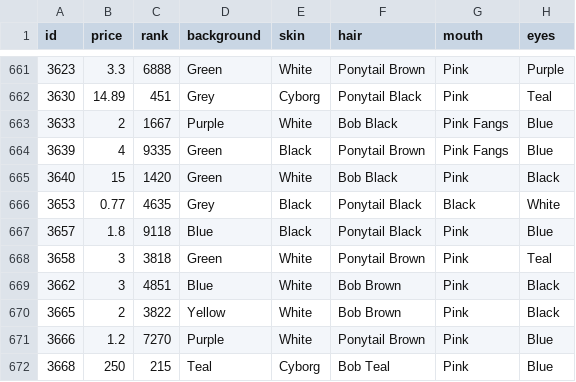
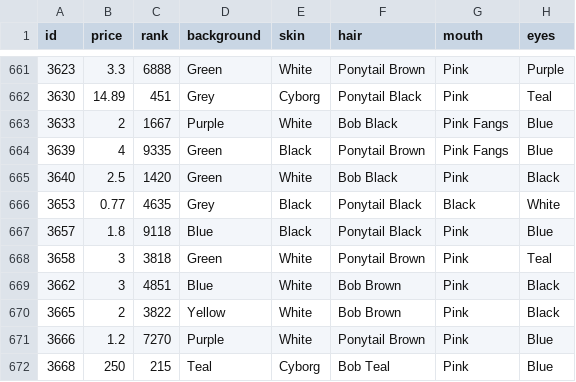
Before and after one commit to nobodykr/solanart-gloom-monitor, a CSV file: gloom-data-processed.csv, drawn as a sheet; only a part is shown, gaps mark what is left out; the diff names each change by its address in the sheet, - before the commit and + after, or states it on an @@ line.

Commit message:
Flat: latest data (2021-10-22T23:37:30.522Z) {   "date": "2021-10-22T23:37:30.522Z",   "files": [     {       "name": "gloom-data-processed.csv",       "deltaBytes": 1,       "source": "https://qzlsklfacc.medianetwork.cloud/nft_for_sale?collection=gloompunk"     }   ] }

```diff
--- a/gloom-data-processed.csv
+++ b/gloom-data-processed.csv
-B665 (price): 15
+B665 (price): 2.5
```
